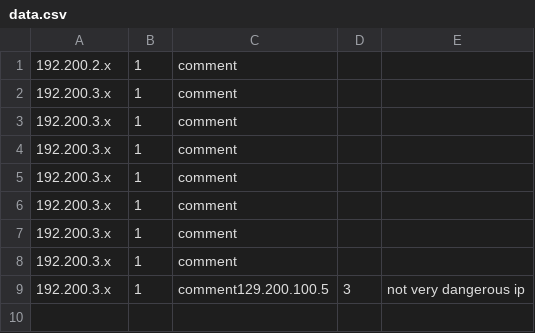
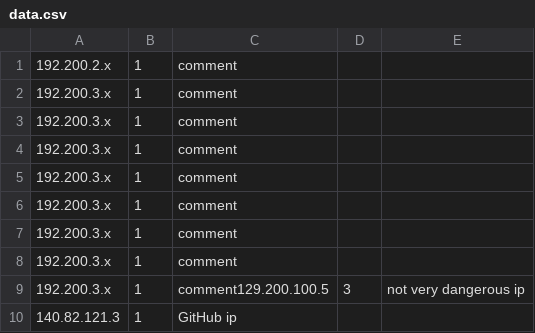
Before and after one commit to danieliko2/antivirus_magnum, a CSV file: data/data.csv, drawn as a sheet.

```diff
--- a/data/data.csv
+++ b/data/data.csv
@@ -9 +9,2 @@
 192.200.3.x,1,comment129.200.100.5,3,not very dangerous ip
+140.82.121.3,1,GitHub ip
```
Also changed, not shown: 4 other files.
